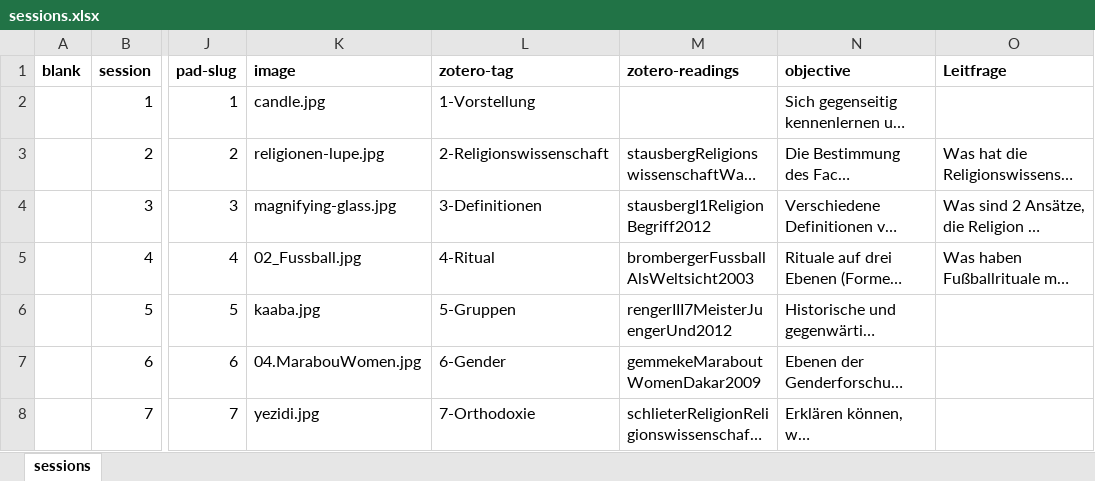
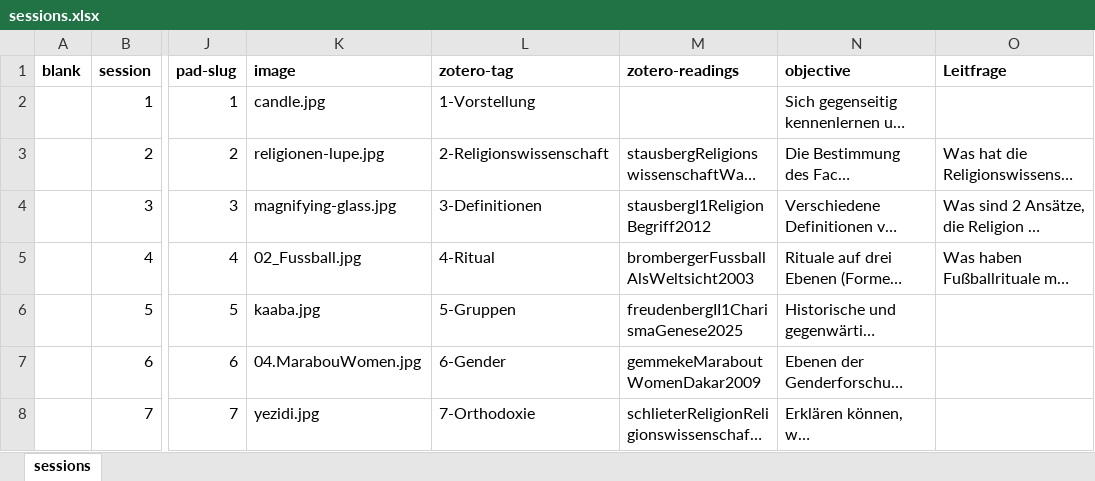
Before and after one commit to jirelations/25rw, an Excel workbook: _data/sessions.xlsx, sheet sessions, drawn as a sheet; only a part is shown, gaps mark what is left out; long unchanged cells end in …; values as stored, in another font and other column widths than the file's, no borders; the diff names each change by its address in the sheet, - before the commit and + after, or states it on an @@ line.

Commit message:
Session 5

```diff
--- a/_data/sessions.xlsx (sheet sessions)
+++ b/_data/sessions.xlsx (sheet sessions)
-M6 (zotero-readings): rengerIII7MeisterJuengerUnd2012
+M6 (zotero-readings): freudenbergII1CharismaGenese2025
```
Also changed, not shown: 1 other file.
